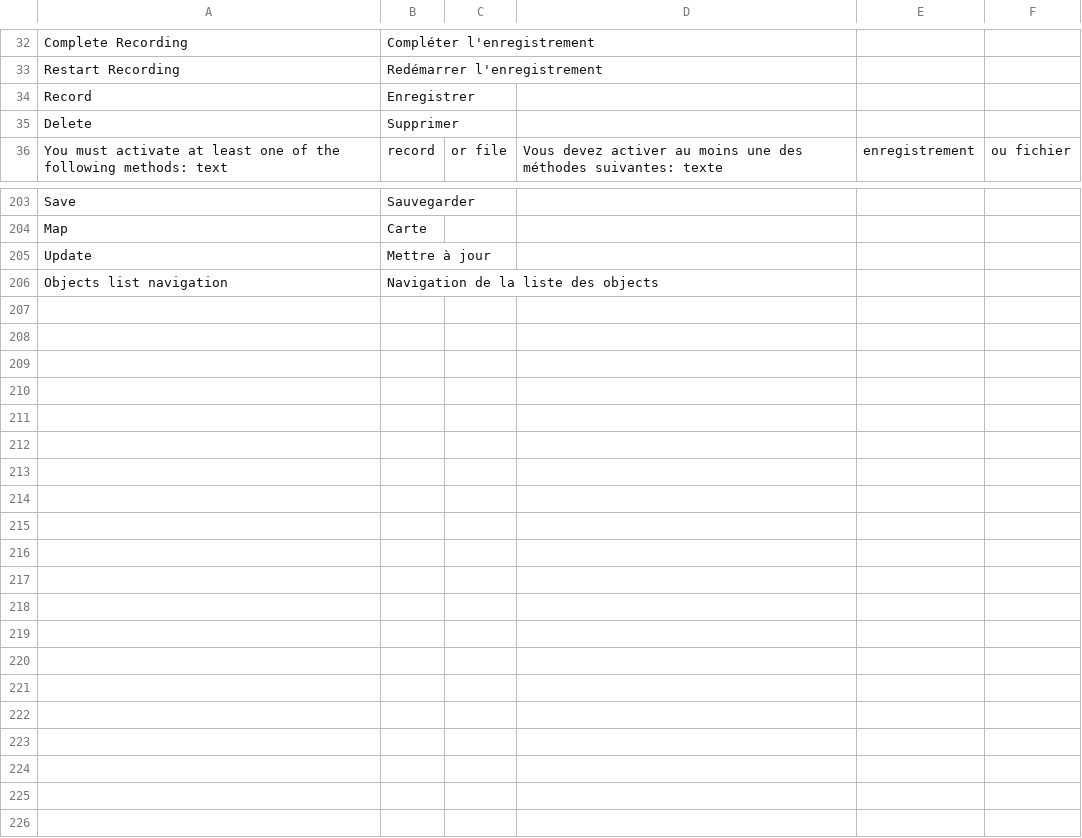
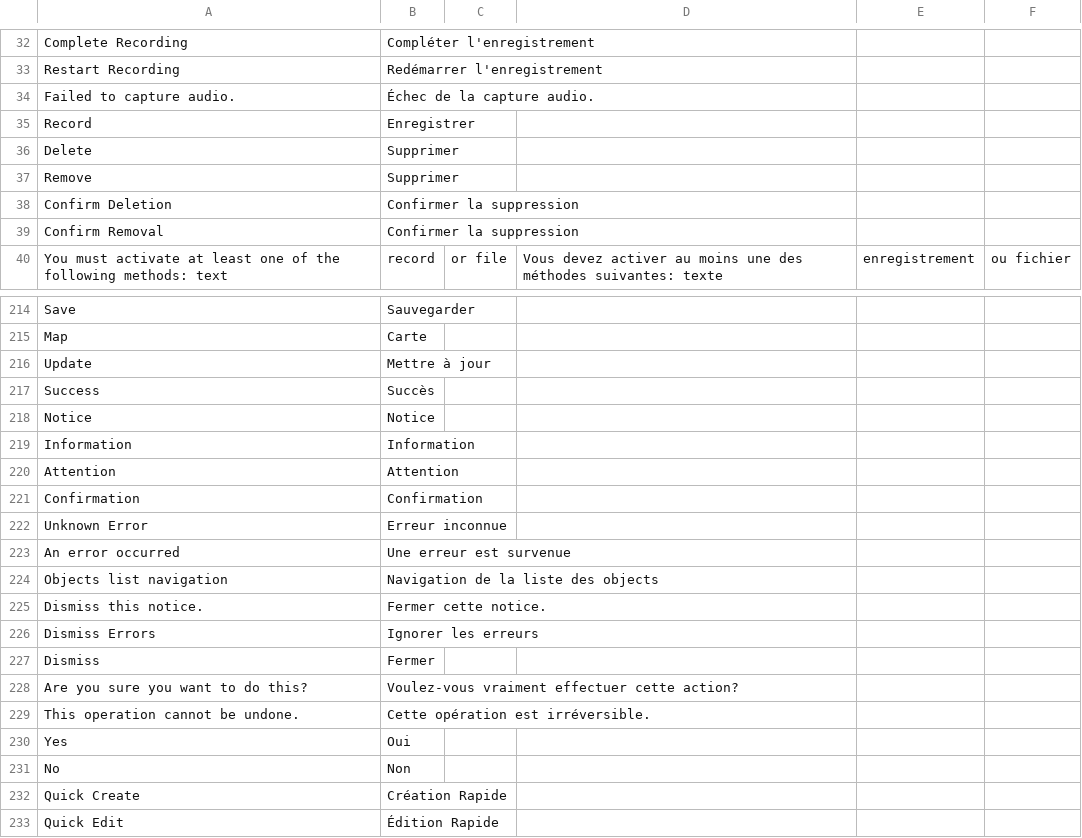
Before and after one commit to locomotivemtl/charcoal-admin, a CSV file: translations/messages.fr.csv, drawn as a sheet; only a part is shown, gaps mark what is left out; the diff covers the shown part only; the diff names each change by its address in the sheet, - before the commit and + after, or states it on an @@ line.

```diff
--- a/translations/messages.fr.csv
+++ b/translations/messages.fr.csv
+row 34: Failed to capture audio. | Échec de la capture audio.
+row 37: Remove | Supprimer
+row 38: Confirm Deletion | Confirmer la suppression
+row 39: Confirm Removal | Confirmer la suppression
+row 217: Success | Succès
+row 218: Notice | Notice
+row 219: Information | Information
+row 220: Attention | Attention
+row 221: Confirmation | Confirmation
+row 222: Unknown Error | Erreur inconnue
+row 223: An error occurred | Une erreur est survenue
+row 225: Dismiss this notice. | Fermer cette notice.
+row 226: Dismiss Errors | Ignorer les erreurs
+row 227: Dismiss | Fermer
+row 228: Are you sure you want to do this? | Voulez-vous vraiment effectuer cette action?
+row 229: This operation cannot be undone. | Cette opération est irréversible.
+row 230: Yes | Oui
+row 231: No | Non
+row 232: Quick Create | Création Rapide
+row 233: Quick Edit | Édition Rapide
```
Also changed, not shown: 8 added rows, 1 removed row and 1 edited cell elsewhere in this file, translations/messages.en.csv, 50 other files.
